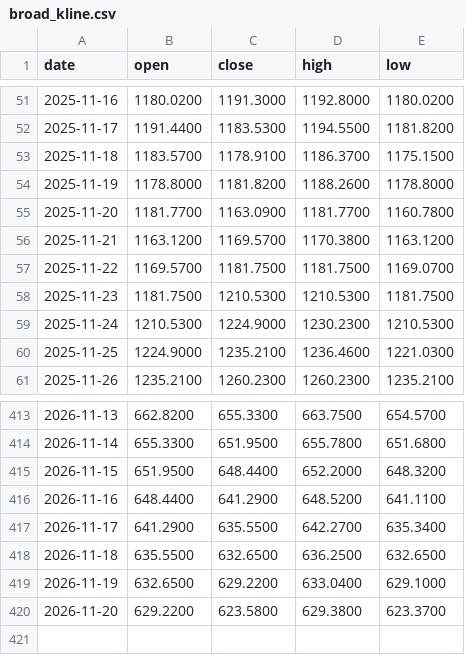
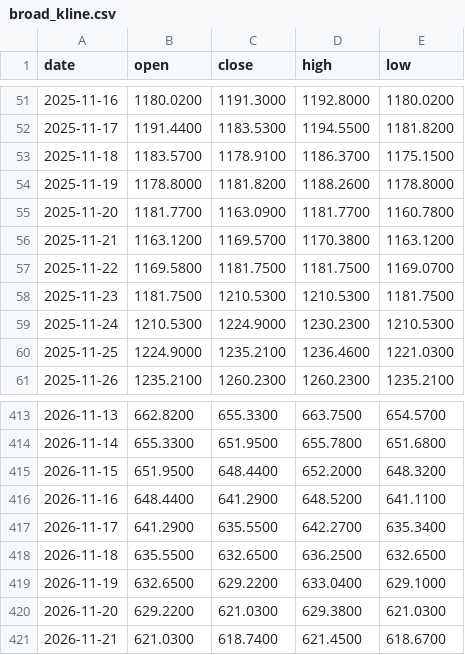
Before and after one commit to Bowen389/fable-ML, a CSV file: data/broad_kline.csv, drawn as a sheet; only a part is shown, gaps mark what is left out.

```diff
--- a/data/broad_kline.csv
+++ b/data/broad_kline.csv
@@ -56,3 +56,3 @@ date,open,close,high,low
 2025-11-21,1163.1200,1169.5700,1170.3800,1163.1200
-2025-11-22,1169.5700,1181.7500,1181.7500,1169.0700
+2025-11-22,1169.5800,1181.7500,1181.7500,1169.0700
 2025-11-23,1181.7500,1210.5300,1210.5300,1181.7500
@@ -419,2 +419,3 @@ date,open,close,high,low
 2026-11-19,632.6500,629.2200,633.0400,629.1000
-2026-11-20,629.2200,623.5800,629.3800,623.3700
+2026-11-20,629.2200,621.0300,629.3800,621.0300
+2026-11-21,621.0300,618.7400,621.4500,618.6700
```
Also changed, not shown: 5 other files.
